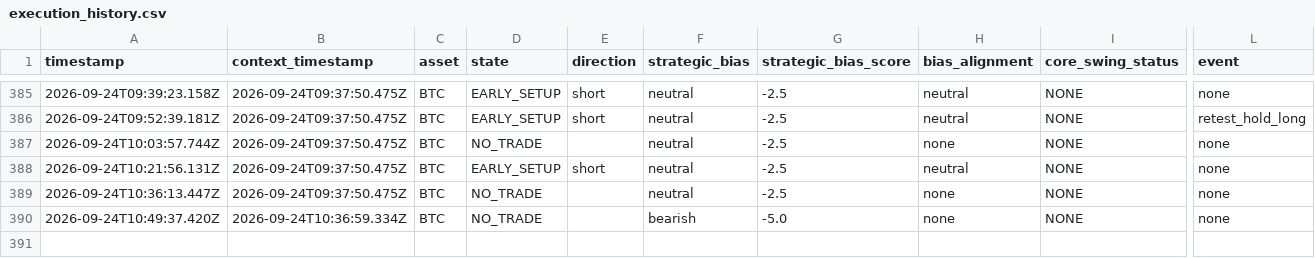
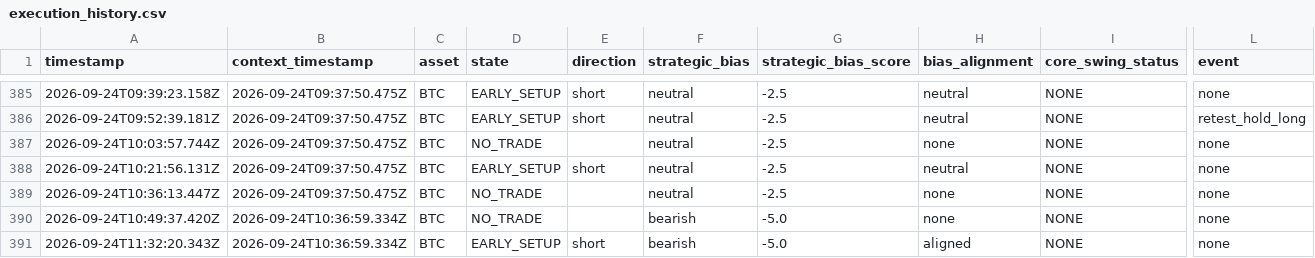
Before and after one commit to themooje412/btc-market-data-collector, a CSV file: execution_history.csv, drawn as a sheet; only a part is shown, gaps mark what is left out; rows hold the shown columns only; the diff names each change by its address in the sheet, - before the commit and + after, or states it on an @@ line.

```diff
--- a/execution_history.csv
+++ b/execution_history.csv
+row 391: 2026-09-24T11:32:20.343Z | 2026-09-24T10:36:59.334Z | BTC | EARLY_SETUP | short | bearish | -5.0 | aligned | NONE | none
```
Also changed, not shown: assets/zec/execution_history.csv, 8 other files.
